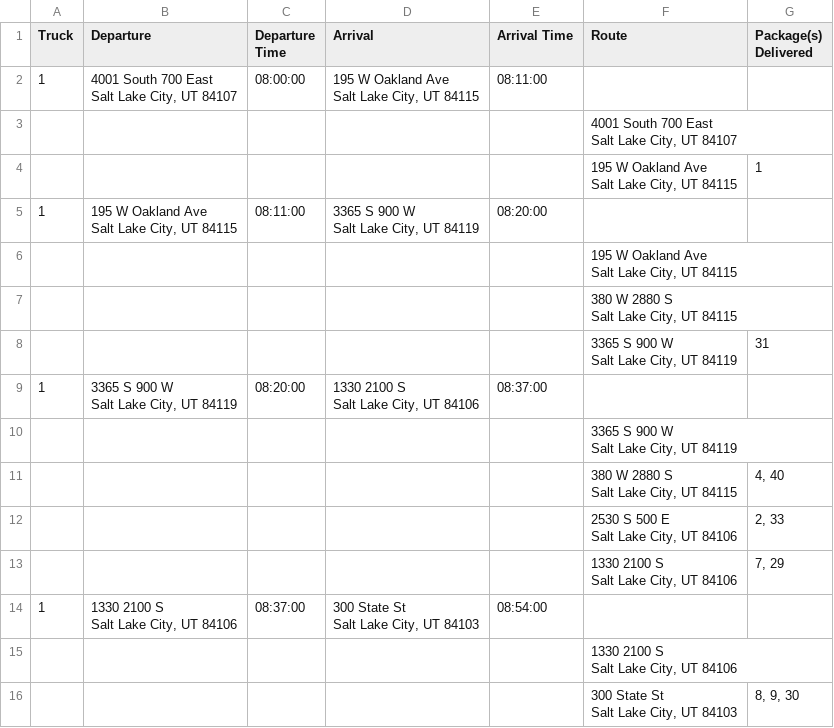
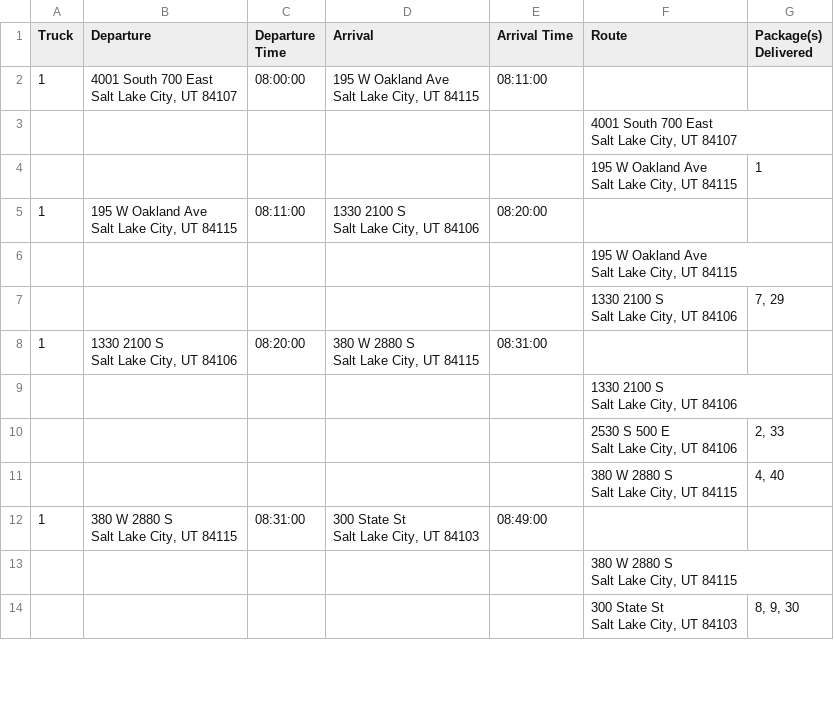
Before and after one commit to thanhxtruong/Package-Delivery, a CSV file: routes.csv, drawn as a sheet; only a part is shown; the diff covers the shown part only.

```diff
--- a/routes.csv
+++ b/routes.csv
@@ -8,27 +8,23 @@ Salt Lake City, UT  84107",
 Salt Lake City, UT 84115",1
-1,"195 W Oakland Ave
-Salt Lake City, UT 84115",08:11:00,"3365 S 900 W
-Salt Lake City, UT 84119",08:20:00,,
+1,"195 W Oakland Ave
+Salt Lake City, UT 84115",08:11:00,"1330 2100 S
+Salt Lake City, UT 84106",08:20:00,,
 ,,,,,"195 W Oakland Ave
 Salt Lake City, UT 84115",
+,,,,,"1330 2100 S
+Salt Lake City, UT 84106","7, 29"
+1,"1330 2100 S
+Salt Lake City, UT 84106",08:20:00,"380 W 2880 S
+Salt Lake City, UT 84115",08:31:00,,
+,,,,,"1330 2100 S
+Salt Lake City, UT 84106",
+,,,,,"2530 S 500 E
+Salt Lake City, UT 84106","2, 33"
+,,,,,"380 W 2880 S
+Salt Lake City, UT 84115","4, 40"
+1,"380 W 2880 S
+Salt Lake City, UT 84115",08:31:00,"300 State St
+Salt Lake City, UT 84103",08:49:00,,
 ,,,,,"380 W 2880 S
 Salt Lake City, UT 84115",
-,,,,,"3365 S 900 W
-Salt Lake City, UT 84119",31
-1,"3365 S 900 W
-Salt Lake City, UT 84119",08:20:00,"1330 2100 S
-Salt Lake City, UT 84106",08:37:00,,
-,,,,,"3365 S 900 W
-Salt Lake City, UT 84119",
-,,,,,"380 W 2880 S
-Salt Lake City, UT 84115","4, 40"
-,,,,,"2530 S 500 E
-Salt Lake City, UT 84106","2, 33"
-,,,,,"1330 2100 S
-Salt Lake City, UT 84106","7, 29"
-1,"1330 2100 S
-Salt Lake City, UT 84106",08:37:00,"300 State St
-Salt Lake City, UT 84103",08:54:00,,
-,,,,,"1330 2100 S
-Salt Lake City, UT 84106",
 ,,,,,"300 State St
```
Also changed, not shown: 3 added rows, 2 removed rows, 4 moved rows and 43 edited cells elsewhere in this file, package_loading.csv, 2 other files.
